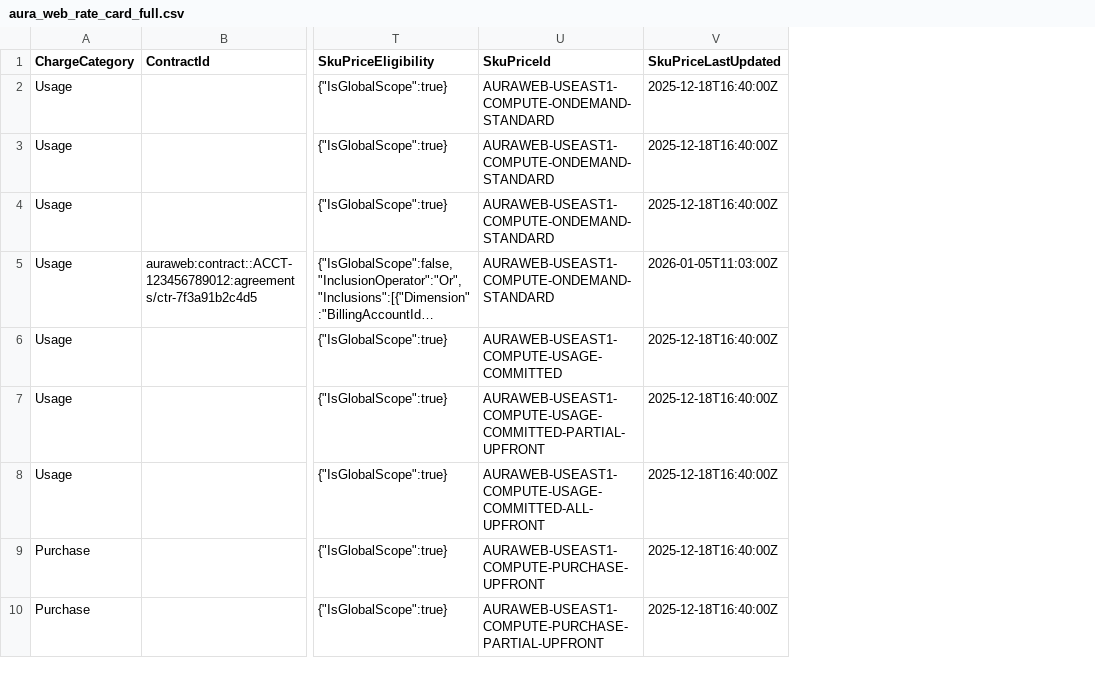
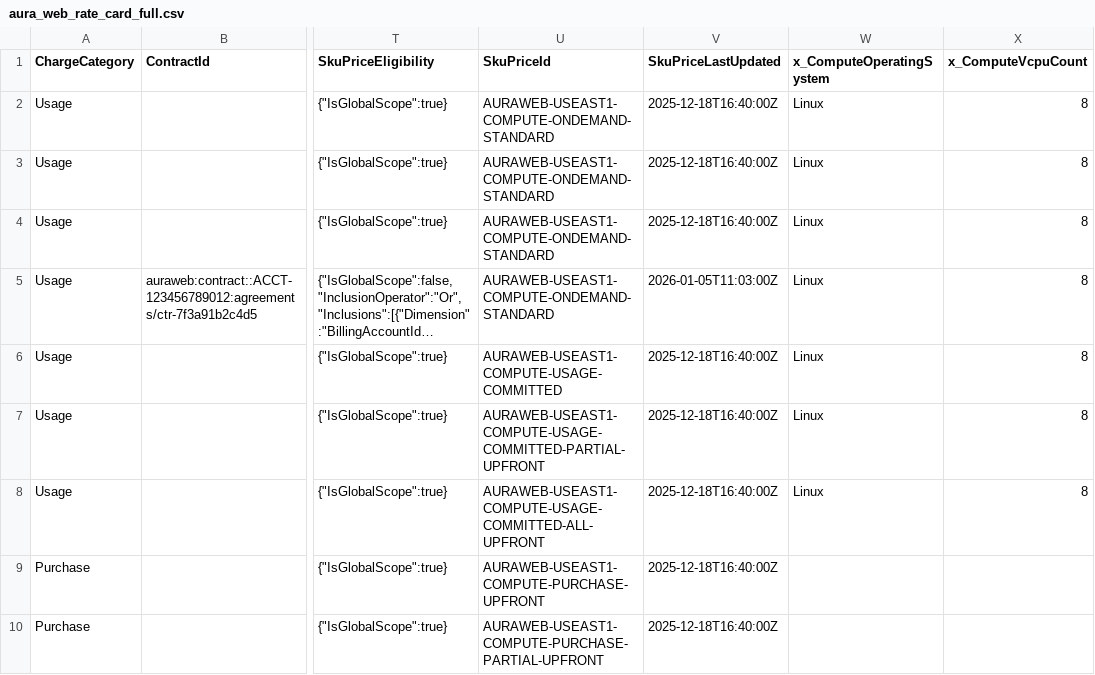
Before and after one commit to FinOps-Open-Cost-and-Usage-Spec/FOCUS_Spec, a CSV file: specification/data/sku_price_examples/aura_web_rate_card_full.csv, drawn as a sheet; only a part is shown, gaps mark what is left out; long unchanged cells end in …; the diff names each change by its address in the sheet, - before the commit and + after, or states it on an @@ line.

Commit message:
Adding in examples of custom columns on sku price dataset

```diff
--- a/specification/data/sku_price_examples/aura_web_rate_card_full.csv
+++ b/specification/data/sku_price_examples/aura_web_rate_card_full.csv
+column W (x_ComputeOperatingSystem), rows 2-8: all Linux
+column X (x_ComputeVcpuCount), rows 2-8: all 8
```
Also changed, not shown: 3 other files.
